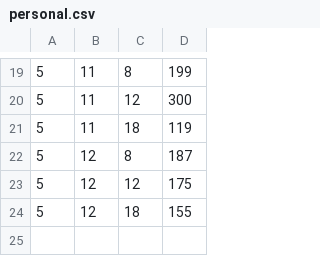
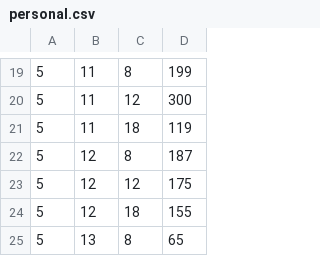
Before and after one commit to Auto-Learning-BioTech/Glucose-Prediction, a CSV file: src/intermediate_dataset/personal.csv, drawn as a sheet; only a part is shown, gaps mark what is left out; the diff names each change by its address in the sheet, - before the commit and + after, or states it on an @@ line.

```diff
--- a/src/intermediate_dataset/personal.csv
+++ b/src/intermediate_dataset/personal.csv
+row 25: 5 | 13 | 8 | 65
```
Also changed, not shown: 3 other files.
